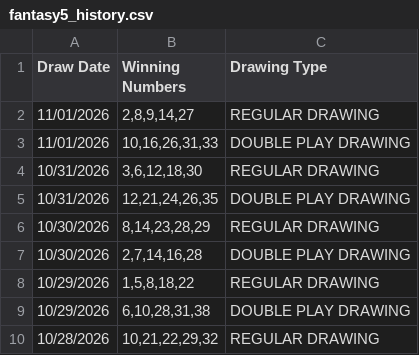
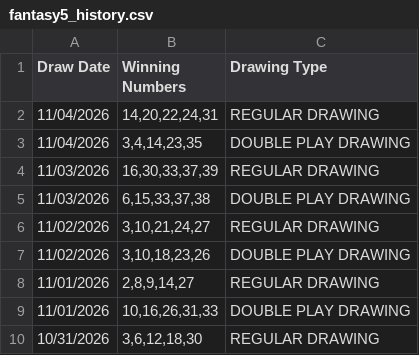
Before and after one commit to lrrycw3/lottery-pattern-explorer, a CSV file: data/fantasy5_history.csv, drawn as a sheet; only a part is shown; the shorter side is filled out with more unchanged rows; the diff names each change by its address in the sheet, - before the commit and + after, or states it on an @@ line.

Commit message:
Fantasy 5 backfill Nov 2-4 + Yesterday's Winners tab

```diff
--- a/data/fantasy5_history.csv
+++ b/data/fantasy5_history.csv
+row 2: 11/04/2026 | 14,20,22,24,31 | REGULAR DRAWING
+row 3: 11/04/2026 | 3,4,14,23,35 | DOUBLE PLAY DRAWING
+row 4: 11/03/2026 | 16,30,33,37,39 | REGULAR DRAWING
+row 5: 11/03/2026 | 6,15,33,37,38 | DOUBLE PLAY DRAWING
+row 6: 11/02/2026 | 3,10,21,24,27 | REGULAR DRAWING
+row 7: 11/02/2026 | 3,10,18,23,26 | DOUBLE PLAY DRAWING
```
Also changed, not shown: 1 other file.
